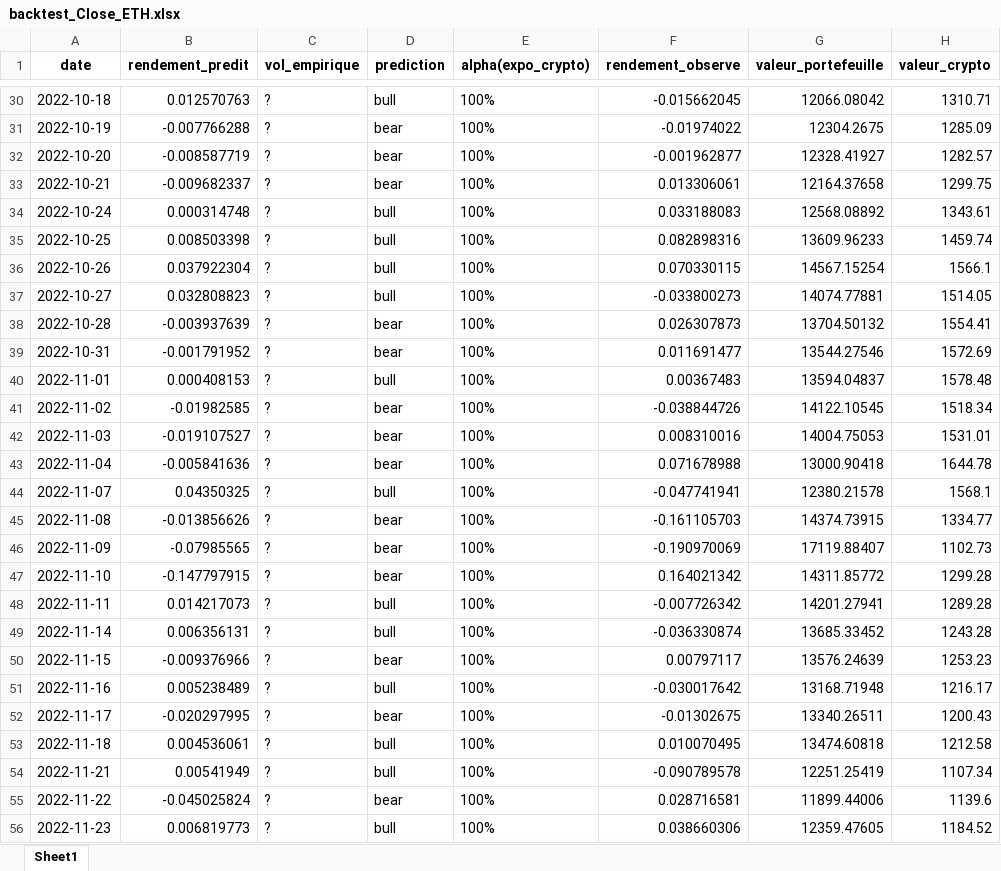
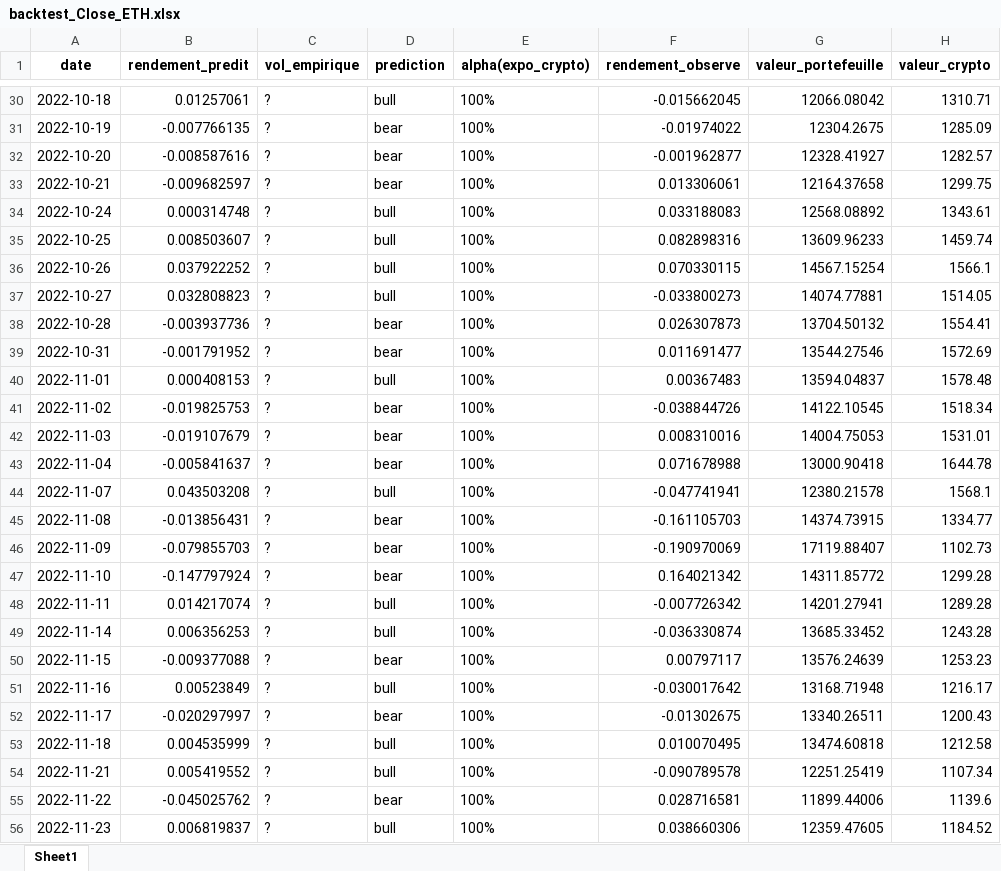
Before and after one commit to CodyAdam/datachallenge2024, an Excel workbook: data/output/backtest_Close_ETH.xlsx, sheet Sheet1, drawn as a sheet; only a part is shown, gaps mark what is left out; values as stored, in another font and other column widths than the file's, no borders; the diff covers the shown part only; the diff names each change by its address in the sheet, - before the commit and + after, or states it on an @@ line.

```diff
--- a/data/output/backtest_Close_ETH.xlsx (sheet Sheet1)
+++ b/data/output/backtest_Close_ETH.xlsx (sheet Sheet1)
-B30 (rendement_predit): 0.012570763
+B30 (rendement_predit): 0.01257061
-B31 (rendement_predit): -0.007766288
+B31 (rendement_predit): -0.007766135
-B32 (rendement_predit): -0.008587719
+B32 (rendement_predit): -0.008587616
-B33 (rendement_predit): -0.009682337
+B33 (rendement_predit): -0.009682597
-B35 (rendement_predit): 0.008503398
+B35 (rendement_predit): 0.008503607
-B36 (rendement_predit): 0.037922304
+B36 (rendement_predit): 0.037922252
-B38 (rendement_predit): -0.003937639
+B38 (rendement_predit): -0.003937736
-B41 (rendement_predit): -0.01982585
+B41 (rendement_predit): -0.019825753
-B42 (rendement_predit): -0.019107527
+B42 (rendement_predit): -0.019107679
-B43 (rendement_predit): -0.005841636
+B43 (rendement_predit): -0.005841637
-B44 (rendement_predit): 0.04350325
+B44 (rendement_predit): 0.043503208
-B45 (rendement_predit): -0.013856626
+B45 (rendement_predit): -0.013856431
-B46 (rendement_predit): -0.07985565
+B46 (rendement_predit): -0.079855703
-B47 (rendement_predit): -0.147797915
+B47 (rendement_predit): -0.147797924
-B48 (rendement_predit): 0.014217073
+B48 (rendement_predit): 0.014217074
-B49 (rendement_predit): 0.006356131
+B49 (rendement_predit): 0.006356253
-B50 (rendement_predit): -0.009376966
+B50 (rendement_predit): -0.009377088
-B51 (rendement_predit): 0.005238489
+B51 (rendement_predit): 0.00523849
-B52 (rendement_predit): -0.020297995
+B52 (rendement_predit): -0.020297997
-B53 (rendement_predit): 0.004536061
+B53 (rendement_predit): 0.004535999
-B54 (rendement_predit): 0.00541949
+B54 (rendement_predit): 0.005419552
-B55 (rendement_predit): -0.045025824
+B55 (rendement_predit): -0.045025762
-B56 (rendement_predit): 0.006819773
+B56 (rendement_predit): 0.006819837
```
Also changed, not shown: 104 edited cells elsewhere in this sheet, data/output/performance_Close_ETH.xlsx, data/output/prediction_Close_ETH.xlsx, 1 other file.
